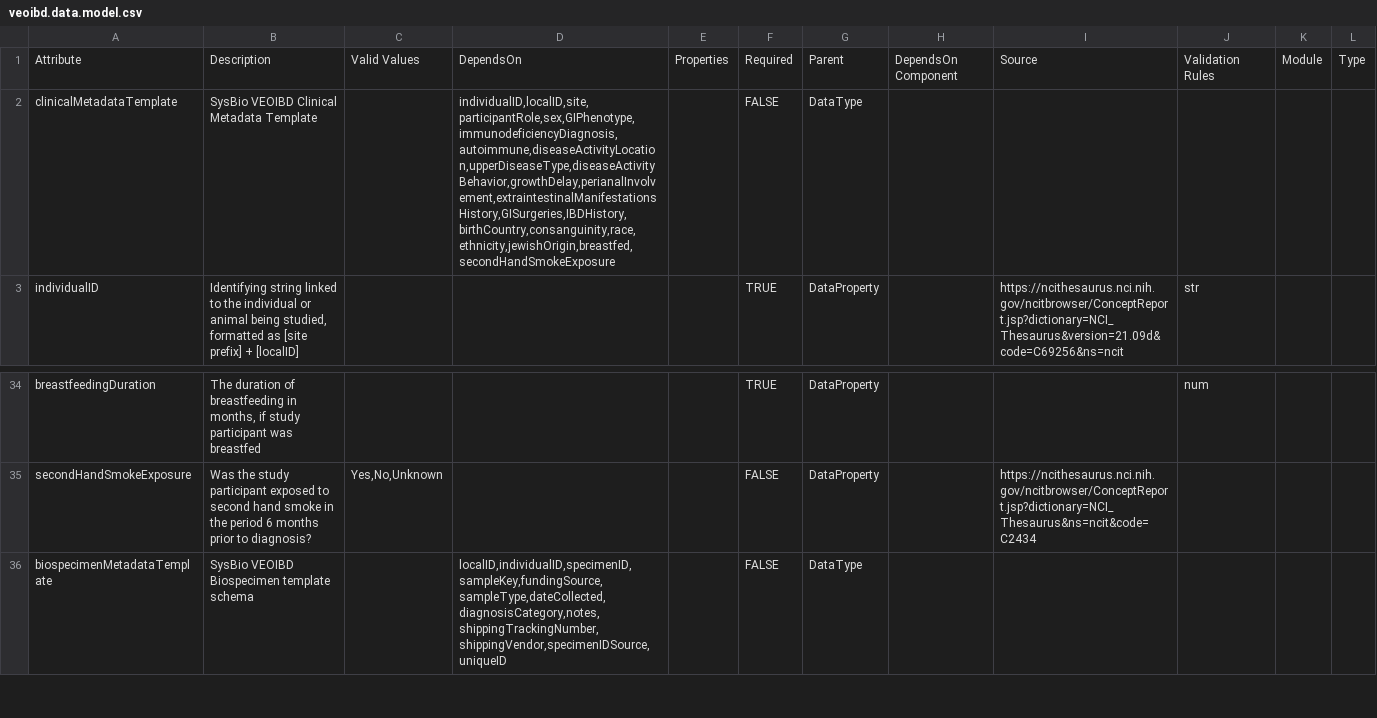
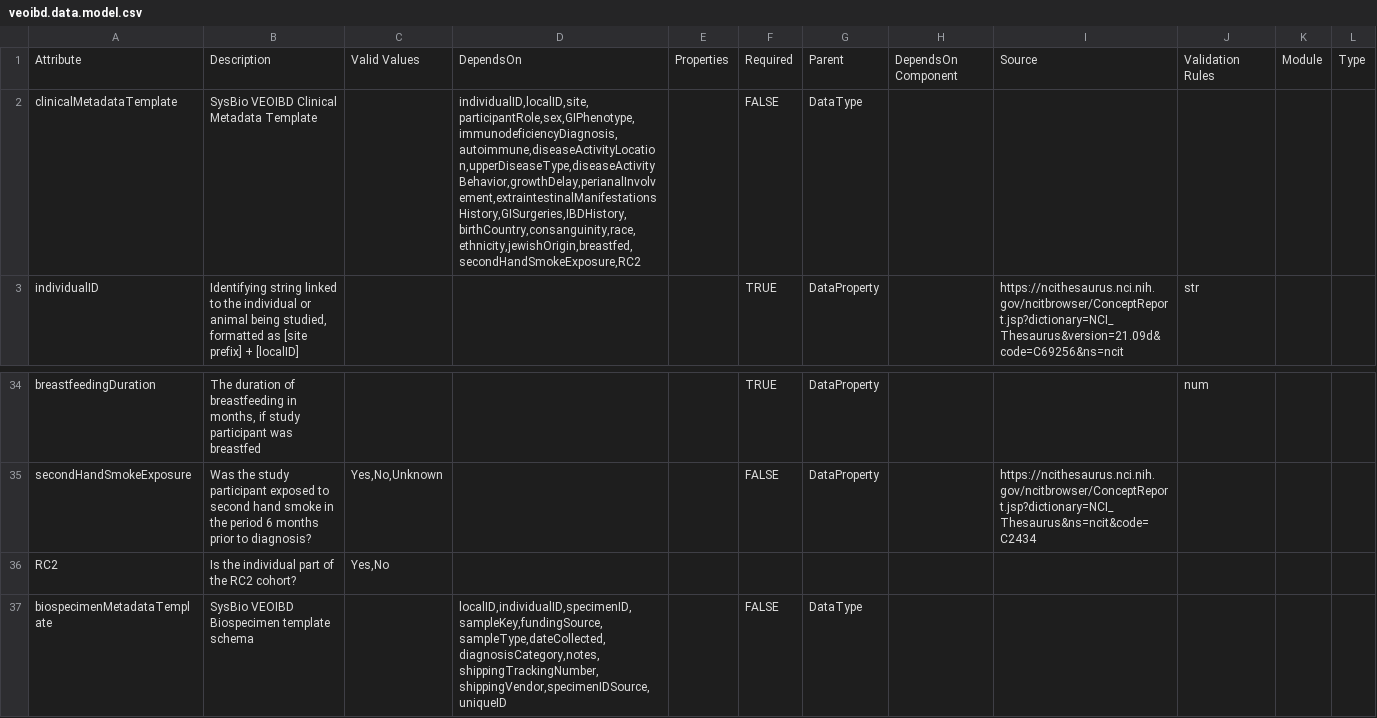
Before and after one commit to eliteportal/data-dictionary, a CSV file: veoibd.data.model.csv, drawn as a sheet; only a part is shown, gaps mark what is left out.

Commit message:
remove breastFeedingDuration from the dependsOn of clinical template and add RC2 to the template

```diff
--- a/veoibd.data.model.csv
+++ b/veoibd.data.model.csv
@@ -1,3 +1,3 @@
 Attribute,Description,Valid Values,DependsOn,Properties,Required,Parent,DependsOn Component,Source,Validation Rules,Module,Type
-clinicalMetadataTemplate,SysBio VEOIBD Clinical Metadata Template,,"individualID,localID,site,participantRole,sex,GIPhenotype,immunodeficiencyDiagnosis,autoimmune,diseaseActivityLocation,upperDiseaseType,diseaseActivityBehavior,growthDelay,perianalInvolvement,extraintestinalManifestationsHistory,GISurgeries,IBDHistory,birthCountry,consanguinity,race,ethnicity,jewishOrigin,breastfed,secondHandSmokeExposure",,FALSE,DataType,,,,,
+clinicalMetadataTemplate,SysBio VEOIBD Clinical Metadata Template,,"individualID,localID,site,participantRole,sex,GIPhenotype,immunodeficiencyDiagnosis,autoimmune,diseaseActivityLocation,upperDiseaseType,diseaseActivityBehavior,growthDelay,perianalInvolvement,extraintestinalManifestationsHistory,GISurgeries,IBDHistory,birthCountry,consanguinity,race,ethnicity,jewishOrigin,breastfed,secondHandSmokeExposure,RC2",,FALSE,DataType,,,,,
 individualID,"Identifying string linked to the individual or animal being studied, formatted as [site prefix] + [localID]",,,,TRUE,DataProperty,,https://ncithesaurus.nci.nih.gov/ncitbrowser/ConceptReport.jsp?dictionary=NCI_Thesaurus&version=21.09d&code=C69256&ns=ncit,str,,
@@ -35,2 +35,3 @@ breastfeedingDuration,"The duration of breastfeeding in months, if study partici
 secondHandSmokeExposure,Was the study participant exposed to second hand smoke in the period 6 months prior to diagnosis?,"Yes,No,Unknown",,,FALSE,DataProperty,,https://ncithesaurus.nci.nih.gov/ncitbrowser/ConceptReport.jsp?dictionary=NCI_Thesaurus&ns=ncit&code=C2434,,,
+RC2,Is the individual part of the RC2 cohort?,"Yes,No",,,,,,,,,
 biospecimenMetadataTemplate,SysBio VEOIBD Biospecimen template schema,,"localID,individualID,specimenID,sampleKey,fundingSource,sampleType,dateCollected,diagnosisCategory,notes,shippingTrackingNumber,shippingVendor,specimenIDSource,uniqueID",,FALSE,DataType,,,,,
```
